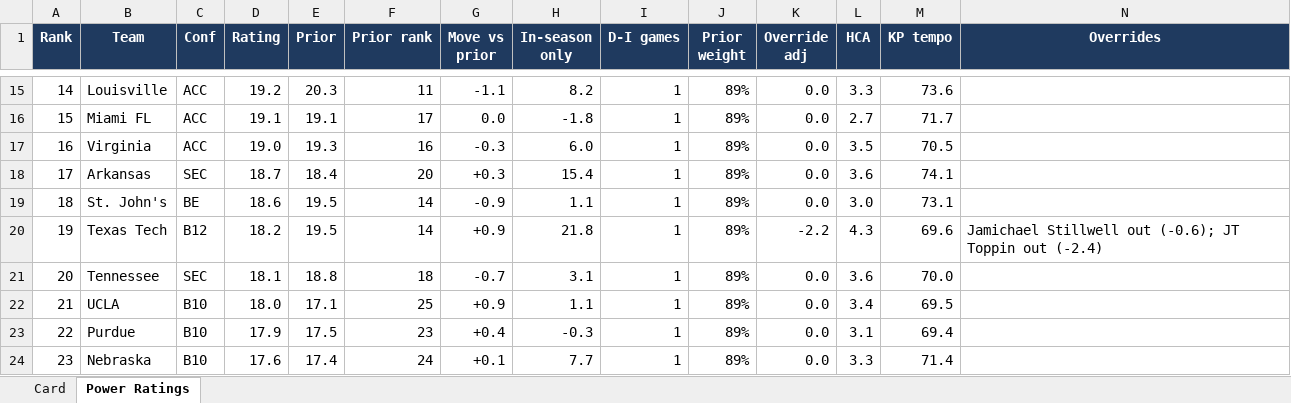
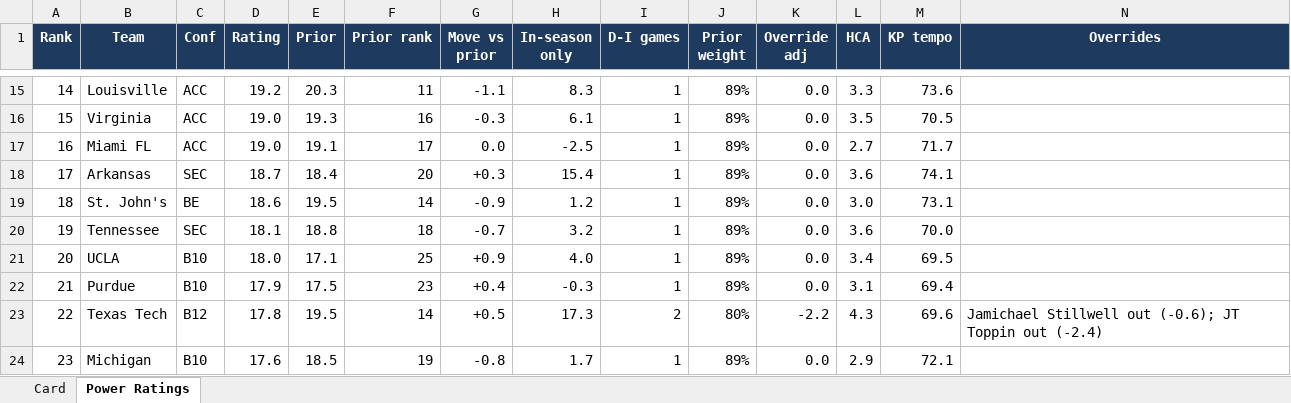
Before and after one commit to jfendler31/DTP-model, an Excel workbook: cards/card_2026-11-06.xlsx, sheet Power Ratings, drawn as a sheet; only a part is shown, gaps mark what is left out; values as stored, in another font and other column widths than the file's, no borders; removed rows and columns are numbered as before the commit, all else as after; the diff covers the shown part only; the diff names each change by its address in the sheet, - before the commit and + after, or states it on an @@ line.

```diff
--- a/cards/card_2026-11-06.xlsx (sheet Power Ratings)
+++ b/cards/card_2026-11-06.xlsx (sheet Power Ratings)
-H15 (In-season only): 8.2
+H15 (In-season only): 8.3
-B16 (Team): Miami FL
+B16 (Team): Virginia
-D16 (Rating): 19.1
+D16 (Rating): 19.0
-E16 (Prior): 19.1
+E16 (Prior): 19.3
-F16 (Prior rank): 17
+F16 (Prior rank): 16
-G16 (Move vs prior): 0.0
+G16 (Move vs prior): -0.3
-H16 (In-season only): -1.8
+H16 (In-season only): 6.1
-L16 (HCA): 2.7
+L16 (HCA): 3.5
-M16 (KP tempo): 71.7
+M16 (KP tempo): 70.5
-B17 (Team): Virginia
+B17 (Team): Miami FL
-E17 (Prior): 19.3
+E17 (Prior): 19.1
-F17 (Prior rank): 16
+F17 (Prior rank): 17
-G17 (Move vs prior): -0.3
+G17 (Move vs prior): 0.0
-H17 (In-season only): 6.0
+H17 (In-season only): -2.5
-L17 (HCA): 3.5
+L17 (HCA): 2.7
-M17 (KP tempo): 70.5
+M17 (KP tempo): 71.7
-H19 (In-season only): 1.1
+H19 (In-season only): 1.2
-row 20: 19 | Texas Tech | B12 | 18.2 | 19.5 | 14 | +0.9 | 21.8 | 1 | 89% | -2.2 | 4.3 | 69.6 | Jamichael Stillwell out (-0.6); JT Toppin out (-2.4)
-A20 (Rank): 20
+A20 (Rank): 19
-H20 (In-season only): 3.1
+H20 (In-season only): 3.2
-A21 (Rank): 21
+A21 (Rank): 20
-H21 (In-season only): 1.1
+H21 (In-season only): 4.0
-A22 (Rank): 22
+A22 (Rank): 21
+row 23: 22 | Texas Tech | B12 | 17.8 | 19.5 | 14 | +0.5 | 17.3 | 2 | 80% | -2.2 | 4.3 | 69.6 | Jamichael Stillwell out (-0.6); JT Toppin out (-2.4)
-B24 (Team): Nebraska
+B24 (Team): Michigan
-E24 (Prior): 17.4
+E24 (Prior): 18.5
-F24 (Prior rank): 24
+F24 (Prior rank): 19
-G24 (Move vs prior): +0.1
+G24 (Move vs prior): -0.8
-H24 (In-season only): 7.7
+H24 (In-season only): 1.7
-L24 (HCA): 3.3
+L24 (HCA): 2.9
-M24 (KP tempo): 71.4
+M24 (KP tempo): 72.1
```
Also changed, not shown: 12 added rows, 12 removed rows and 1527 edited cells elsewhere in this sheet, sheet Card, 5 other files.
